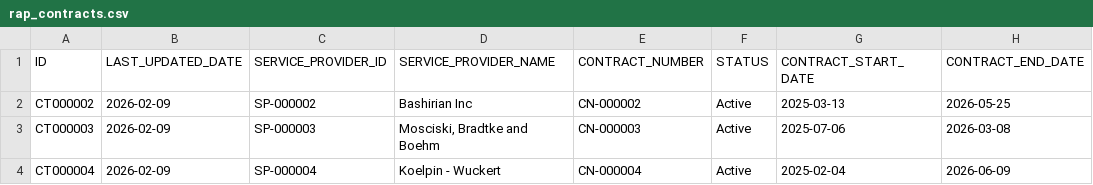
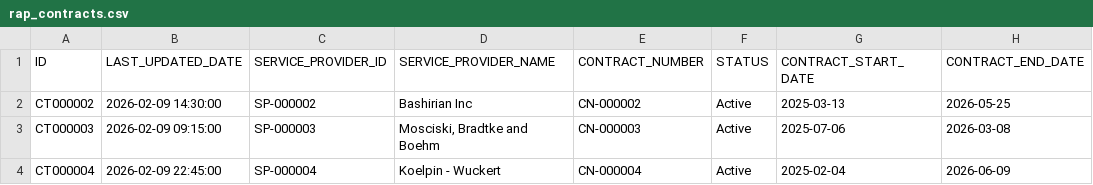
Before and after one commit to bcgov/csa, a CSV file: backend/src/sync/mock-data/mis/rap_contracts.csv, drawn as a sheet; only a part is shown; the diff names each change by its address in the sheet, - before the commit and + after, or states it on an @@ line.

```diff
--- a/backend/src/sync/mock-data/mis/rap_contracts.csv
+++ b/backend/src/sync/mock-data/mis/rap_contracts.csv
-B2 (LAST_UPDATED_DATE): 2026-02-09
+B2 (LAST_UPDATED_DATE): 2026-02-09 14:30:00
-B3 (LAST_UPDATED_DATE): 2026-02-09
+B3 (LAST_UPDATED_DATE): 2026-02-09 09:15:00
-B4 (LAST_UPDATED_DATE): 2026-02-09
+B4 (LAST_UPDATED_DATE): 2026-02-09 22:45:00
```
Also changed, not shown: backend/src/sync/mock-data/mis/rap_payments.csv, backend/src/sync/mock-data/mis/rap_placements.csv, 5 other files.
